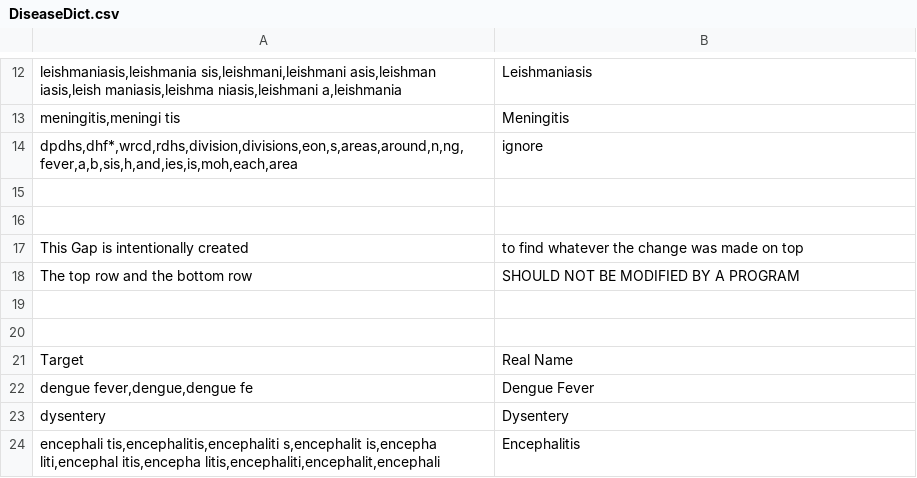
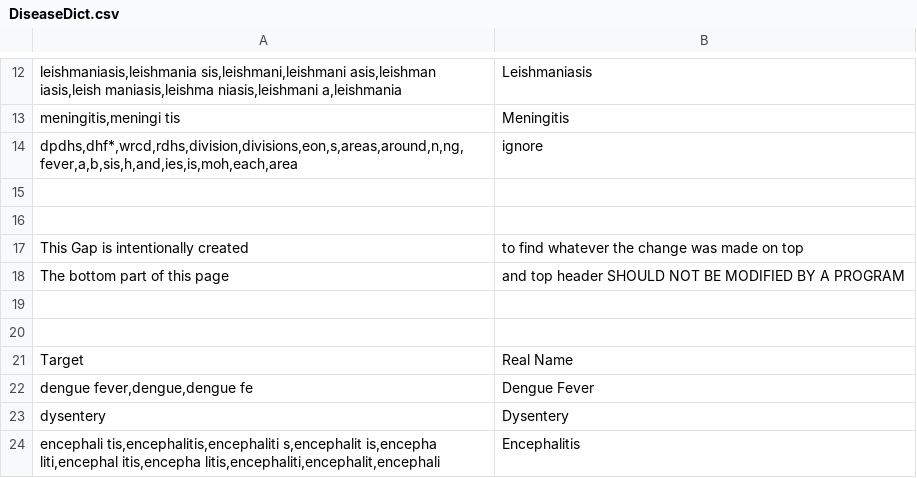
Before and after one commit to MLOpenSourceOpenScience/disease_data_parser_MLOS2, a CSV file: Modules/DiseaseDict.csv, drawn as a sheet; only a part is shown, gaps mark what is left out; removed rows and columns are numbered as before the commit, all else as after; the diff names each change by its address in the sheet, - before the commit and + after, or states it on an @@ line.

Commit message:
dict warning

```diff
--- a/Modules/DiseaseDict.csv
+++ b/Modules/DiseaseDict.csv
-row 18: The top row and the bottom row | SHOULD NOT BE MODIFIED BY A PROGRAM
+row 18: The bottom part of this page | and top header SHOULD NOT BE MODIFIED BY A PROGRAM
```
